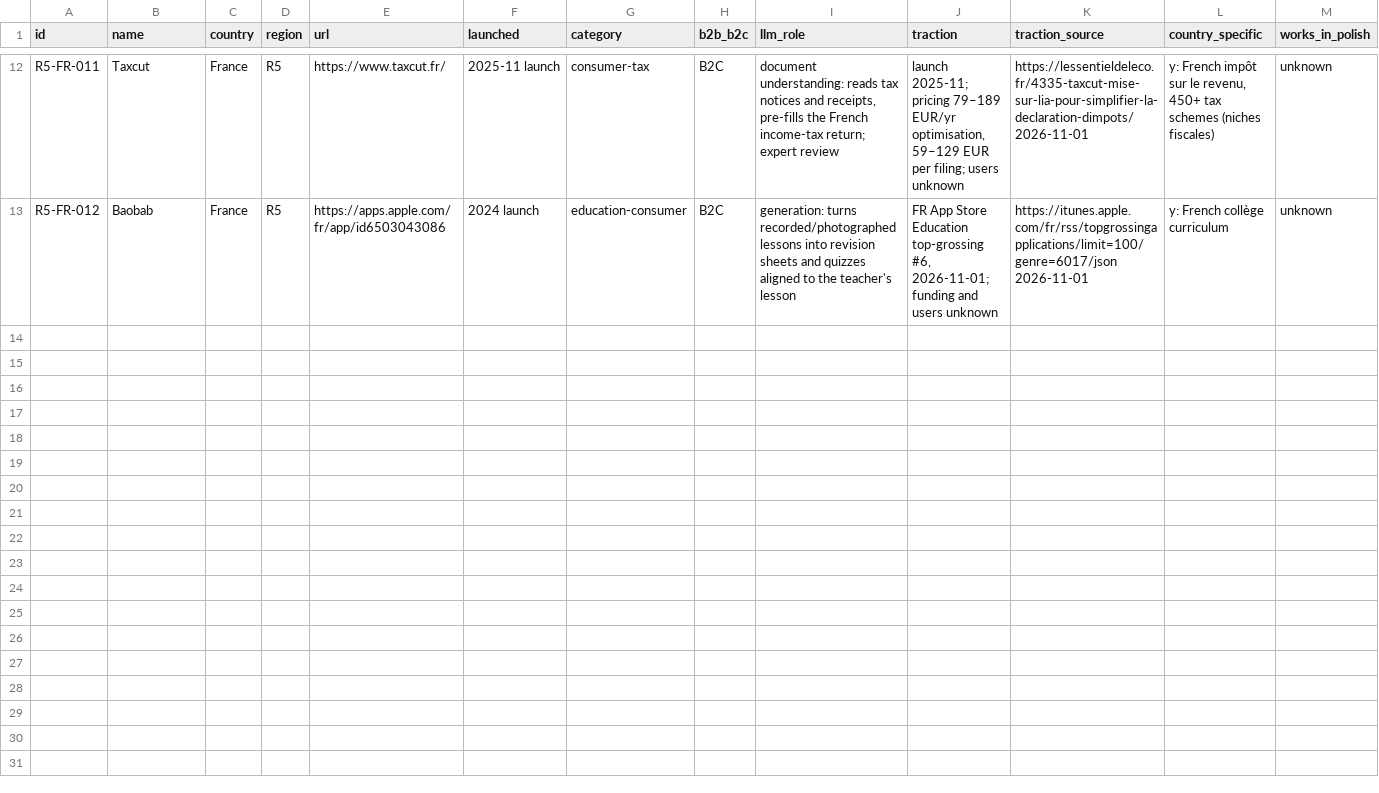
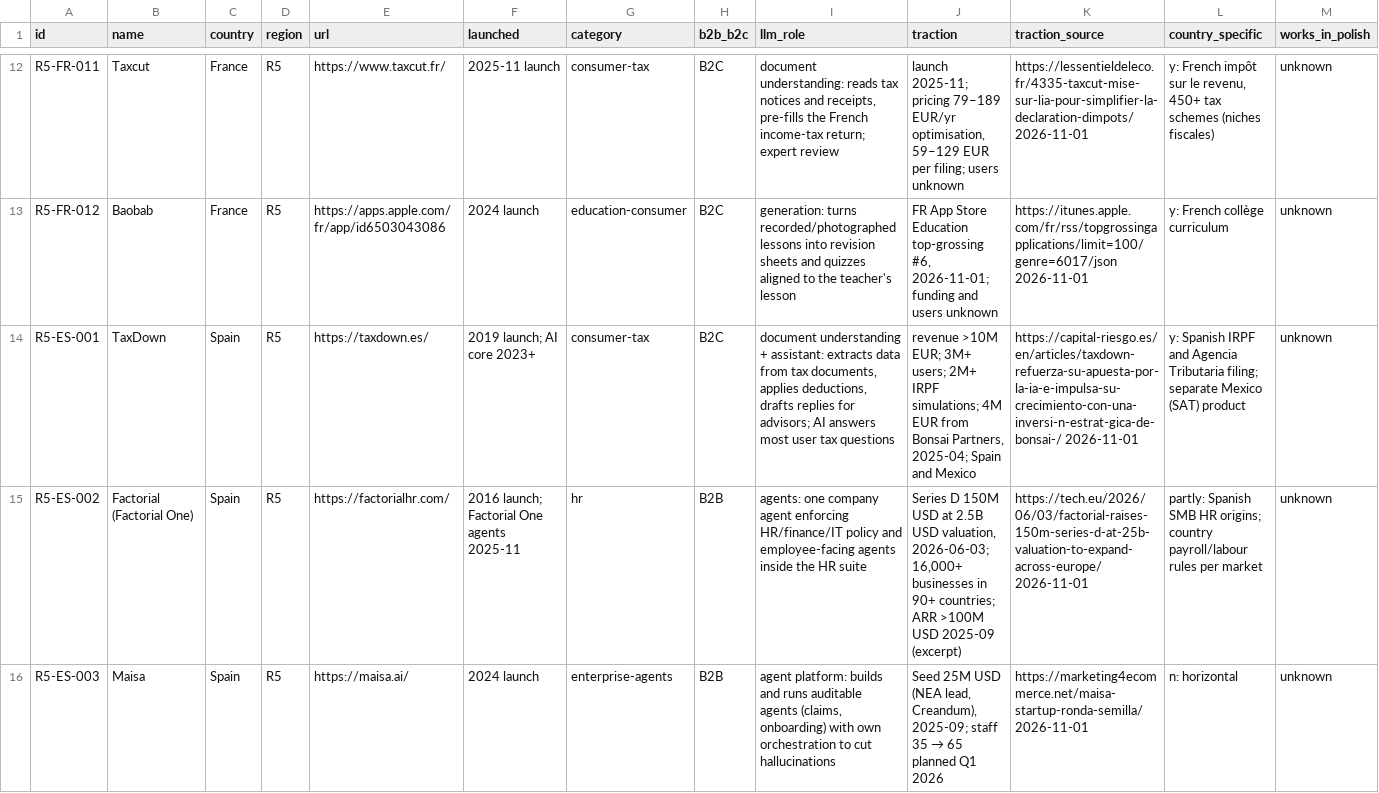
Before and after one commit to thobho/automated, a CSV file: projects/idea-generator/phase2/catalogue/R5-france-southern-europe.csv, drawn as a sheet; only a part is shown, gaps mark what is left out; rows hold the shown columns only; the diff covers the shown part only; the diff names each change by its address in the sheet, - before the commit and + after, or states it on an @@ line.

```diff
--- a/projects/idea-generator/phase2/catalogue/R5-france-southern-europe.csv
+++ b/projects/idea-generator/phase2/catalogue/R5-france-southern-europe.csv
+row 14: R5-ES-001 | TaxDown | Spain | R5 | https://taxdown.es/ | 2019 launch; AI core 2023+ | consumer-tax | B2C | document understanding + assistant: extracts data from tax documents, applies deductions, drafts replies for advisors; AI answers most user tax questions | revenue >10M EUR; 3M+ users; 2M+ IRPF simulations; 4M EUR from Bonsai Partners, 2025-04; Spain and Mexico | https://capital-riesgo.es/en/articles/taxdown-refuerza-su-apuesta-por-la-ia-e-impulsa-su-crecimiento-con-una-inversi-n-estrat-gica-de-bonsai-/ 2026-11-01 | y: Spanish IRPF and Agencia Tributaria filing; separate Mexico (SAT) product | unknown
+row 15: R5-ES-002 | Factorial (Factorial One) | Spain | R5 | https://factorialhr.com/ | 2016 launch; Factorial One agents 2025-11 | hr | B2B | agents: one company agent enforcing HR/finance/IT policy and employee-facing agents inside the HR suite | Series D 150M USD at 2.5B USD valuation, 2026-06-03; 16,000+ businesses in 90+ countries; ARR >100M USD 2025-09 (excerpt) | https://tech.eu/2026/06/03/factorial-raises-150m-series-d-at-25b-valuation-to-expand-across-europe/ 2026-11-01 | partly: Spanish SMB HR origins; country payroll/labour rules per market | unknown
+row 16: R5-ES-003 | Maisa | Spain | R5 | https://maisa.ai/ | 2024 launch | enterprise-agents | B2B | agent platform: builds and runs auditable agents (claims, onboarding) with own orchestration to cut hallucinations | Seed 25M USD (NEA lead, Creandum), 2025-09; staff 35 → 65 planned Q1 2026 | https://marketing4ecommerce.net/maisa-startup-ronda-semilla/ 2026-11-01 | n: horizontal | unknown
```
Also changed, not shown: 3 added rows elsewhere in this file, 2 other files.
